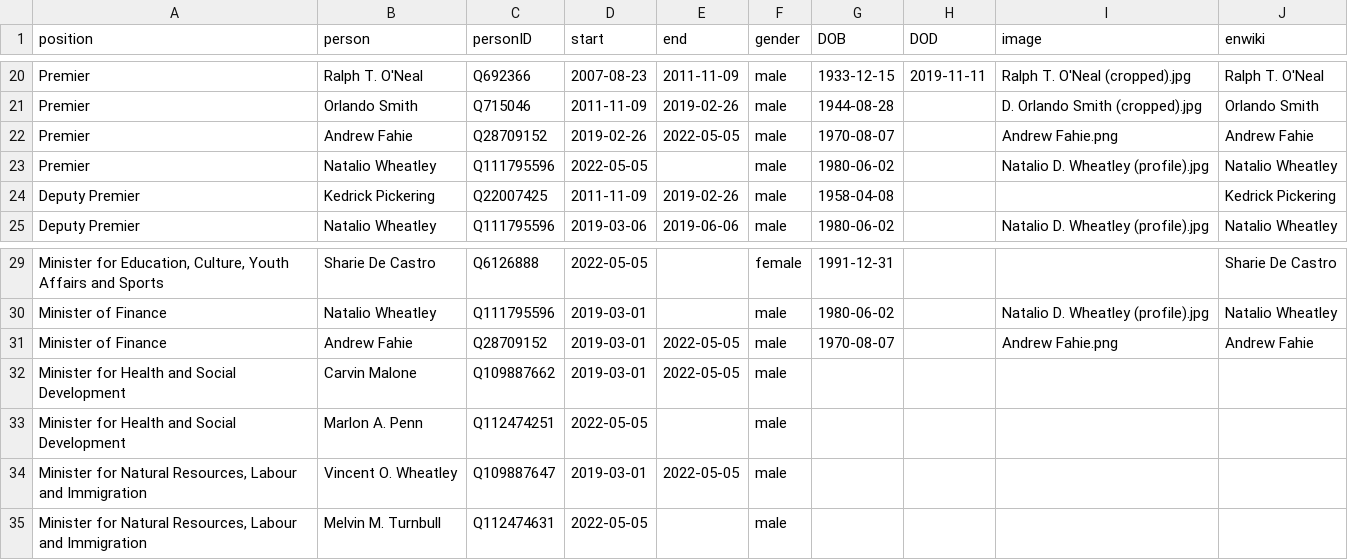
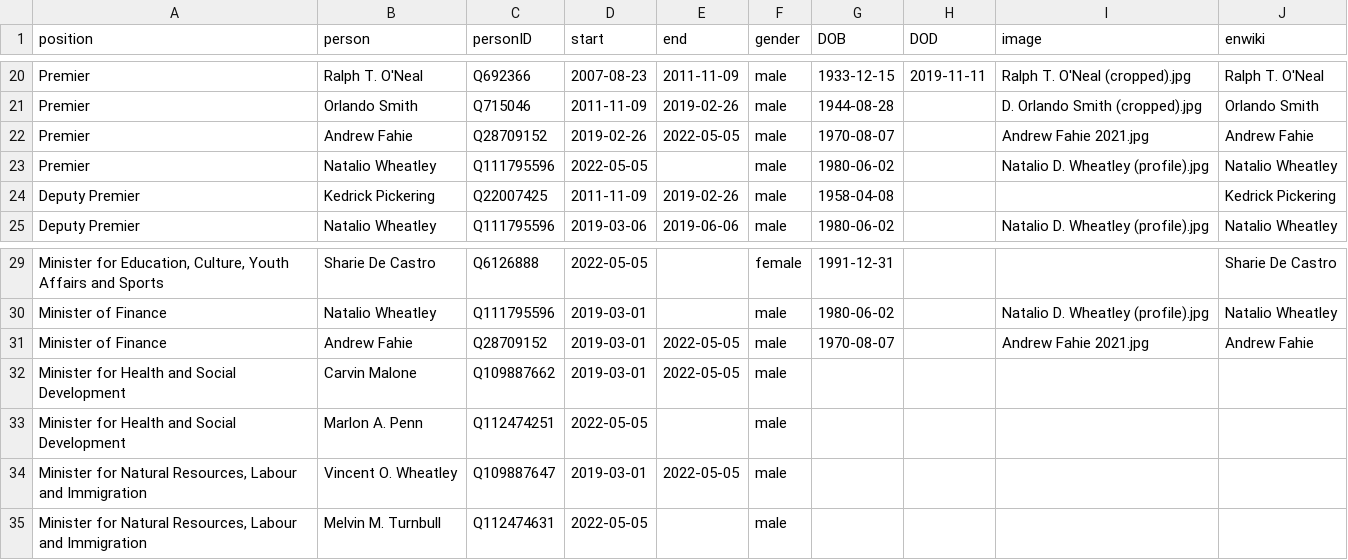
Before and after one commit to every-politician-scrapers/bvi-ministers, a CSV file: html/holders21.csv, drawn as a sheet; only a part is shown, gaps mark what is left out; the diff names each change by its address in the sheet, - before the commit and + after, or states it on an @@ line.

Commit message:
PCB update

```diff
--- a/html/holders21.csv
+++ b/html/holders21.csv
-I22 (image): Andrew Fahie.png
+I22 (image): Andrew Fahie 2021.jpg
-I31 (image): Andrew Fahie.png
+I31 (image): Andrew Fahie 2021.jpg
```
